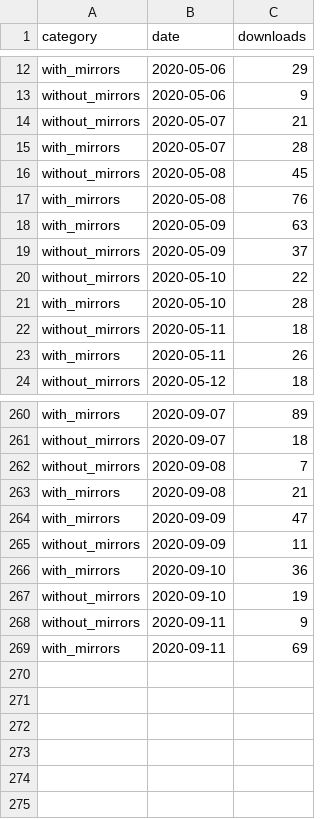
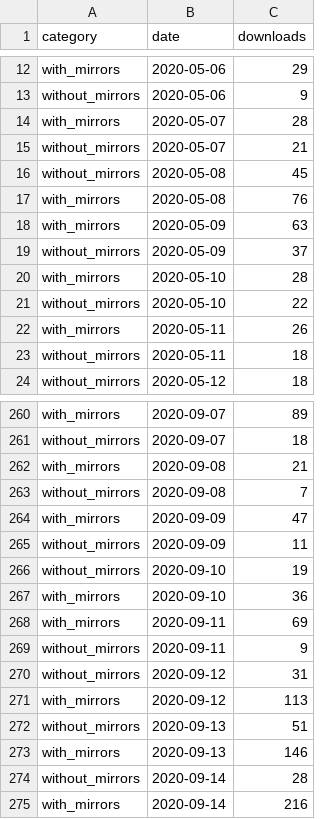
Before and after one commit to erdogant/pypiplot, a CSV file: pypiplot/data/pca.csv, drawn as a sheet; only a part is shown, gaps mark what is left out; the diff covers the shown part only.

Commit message:
update pypiplot

```diff
--- a/pypiplot/data/pca.csv
+++ b/pypiplot/data/pca.csv
@@ -13,4 +13,4 @@ with_mirrors;2020-05-06;29
 without_mirrors;2020-05-06;9
+with_mirrors;2020-05-07;28
 without_mirrors;2020-05-07;21
-with_mirrors;2020-05-07;28
 without_mirrors;2020-05-08;45
@@ -19,6 +19,6 @@ with_mirrors;2020-05-09;63
 without_mirrors;2020-05-09;37
+with_mirrors;2020-05-10;28
 without_mirrors;2020-05-10;22
-with_mirrors;2020-05-10;28
+with_mirrors;2020-05-11;26
 without_mirrors;2020-05-11;18
-with_mirrors;2020-05-11;26
 without_mirrors;2020-05-12;18
@@ -261,9 +261,15 @@ with_mirrors;2020-09-07;89
 without_mirrors;2020-09-07;18
+with_mirrors;2020-09-08;21
 without_mirrors;2020-09-08;7
-with_mirrors;2020-09-08;21
 with_mirrors;2020-09-09;47
 without_mirrors;2020-09-09;11
+without_mirrors;2020-09-10;19
 with_mirrors;2020-09-10;36
-without_mirrors;2020-09-10;19
+with_mirrors;2020-09-11;69
 without_mirrors;2020-09-11;9
-with_mirrors;2020-09-11;69
+without_mirrors;2020-09-12;31
+with_mirrors;2020-09-12;113
+without_mirrors;2020-09-13;51
+with_mirrors;2020-09-13;146
+without_mirrors;2020-09-14;28
+with_mirrors;2020-09-14;216
```
Also changed, not shown: 65 moved rows elsewhere in this file, pypiplot/data/bnlearn.csv, pypiplot/data/classeval.csv, 27 other files.
